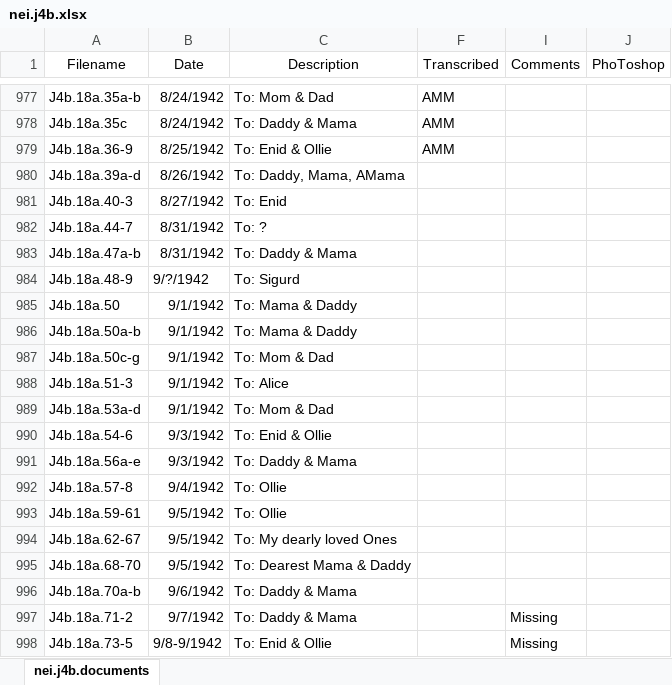
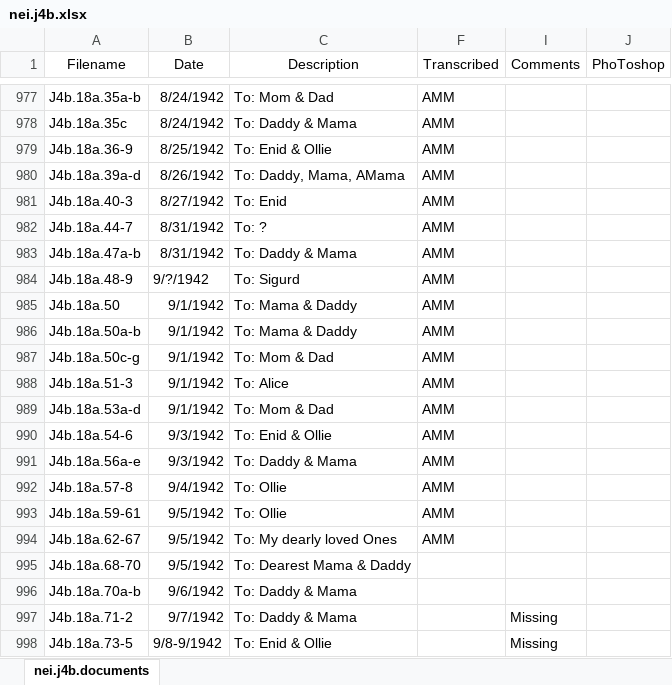
Before and after one commit to CDRH/data_neihardt, an Excel workbook: CSV spreadsheet/nei.j4b.xlsx, sheet nei.j4b.documents, drawn as a sheet; only a part is shown, gaps mark what is left out; values as stored, in another font and other column widths than the file's, no borders; the diff names each change by its address in the sheet, - before the commit and + after, or states it on an @@ line.

```diff
--- a/CSV spreadsheet/nei.j4b.xlsx (sheet nei.j4b.documents)
+++ b/CSV spreadsheet/nei.j4b.xlsx (sheet nei.j4b.documents)
-F980:F994 (Transcribed): (empty)
+F980:F994 (Transcribed): AMM
```
Also changed, not shown: 15 other files.
